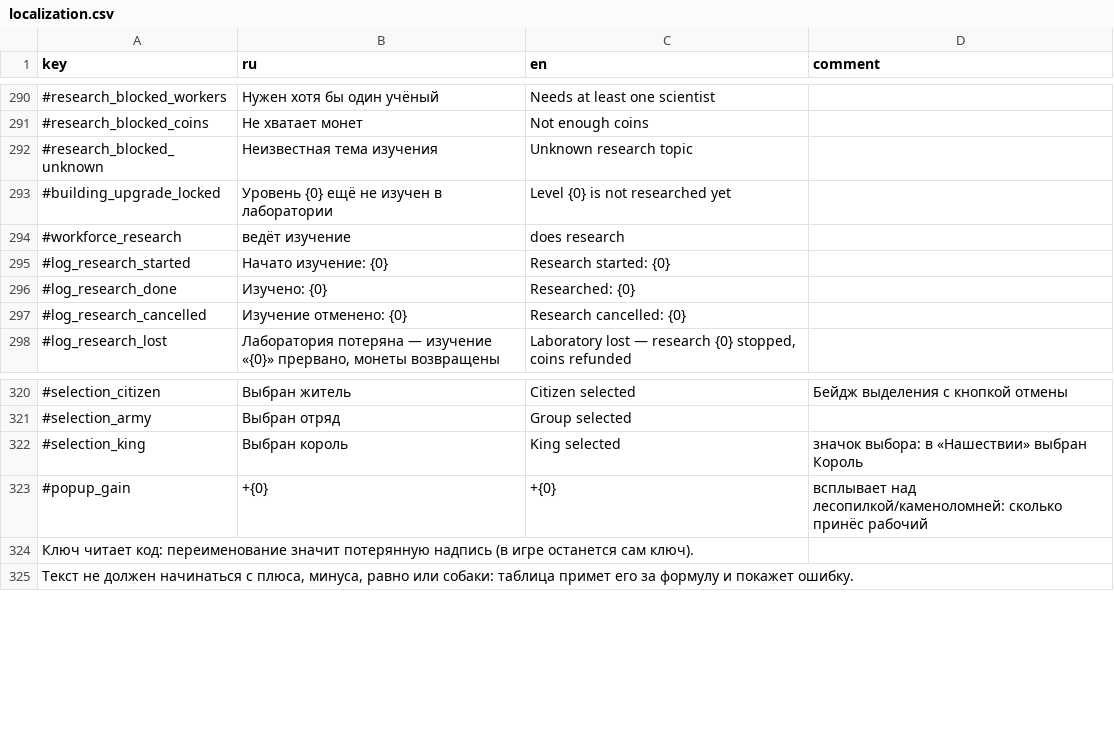
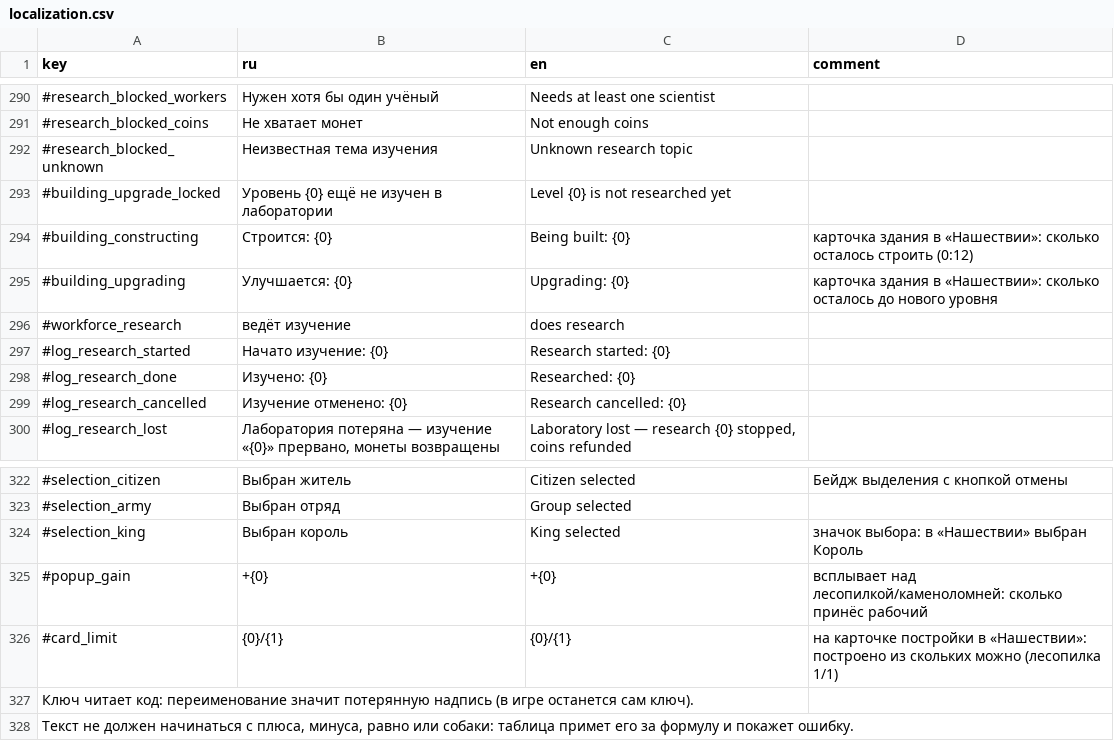
Before and after one commit to Safronov-Siarhei/CityBuilding, a CSV file: Assets/_Project/Balance/localization.csv, drawn as a sheet; only a part is shown, gaps mark what is left out.

```diff
--- a/Assets/_Project/Balance/localization.csv
+++ b/Assets/_Project/Balance/localization.csv
@@ -293,2 +293,4 @@
 #building_upgrade_locked,Уровень {0} ещё не изучен в лаборатории,Level {0} is not researched yet,
+#building_constructing,Строится: {0},Being built: {0},карточка здания в «Нашествии»: сколько осталось строить (0:12)
+#building_upgrading,Улучшается: {0},Upgrading: {0},карточка здания в «Нашествии»: сколько осталось до нового уровня
 #workforce_research,ведёт изучение,does research,
@@ -323,2 +325,3 @@
 #popup_gain,+{0},+{0},всплывает над лесопилкой/каменоломней: сколько принёс рабочий
+#card_limit,{0}/{1},{0}/{1},на карточке постройки в «Нашествии»: построено из скольких можно (лесопилка 1/1)
 Ключ читает код: переименование значит потерянную надпись (в игре останется сам ключ).,,,
```
Also changed, not shown: Assets/_Project/Balance/economy.csv, 33 other files.
